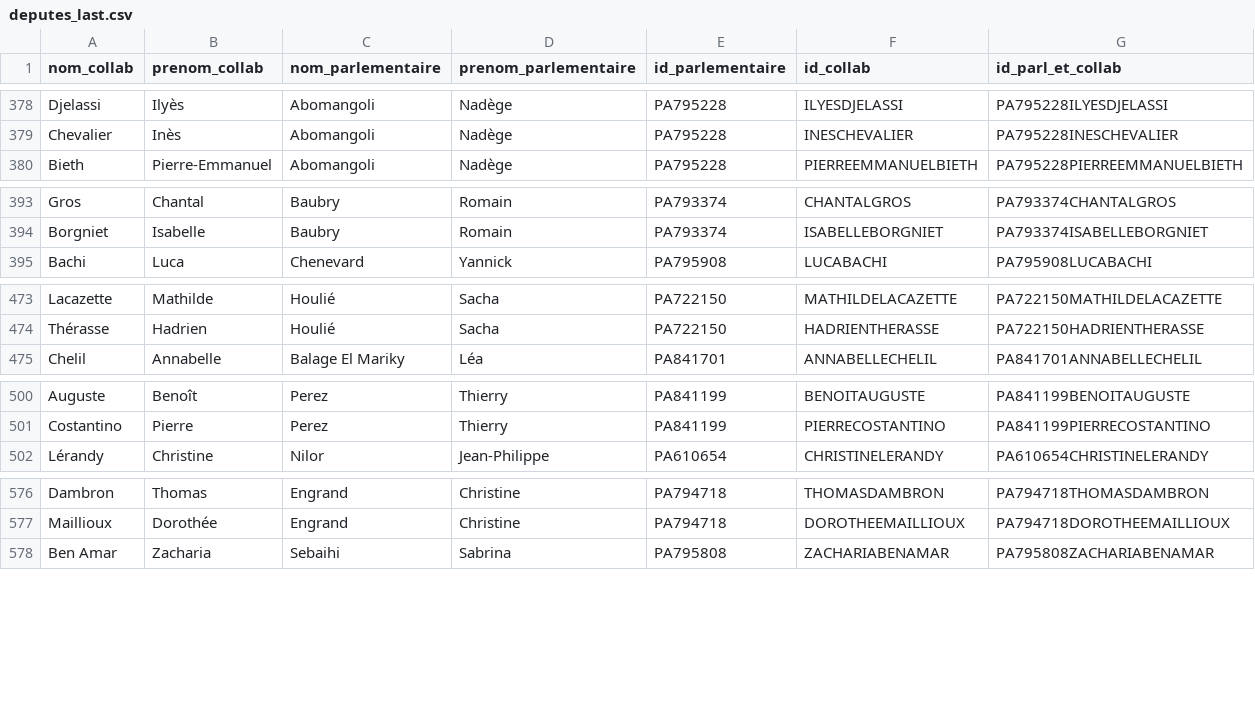
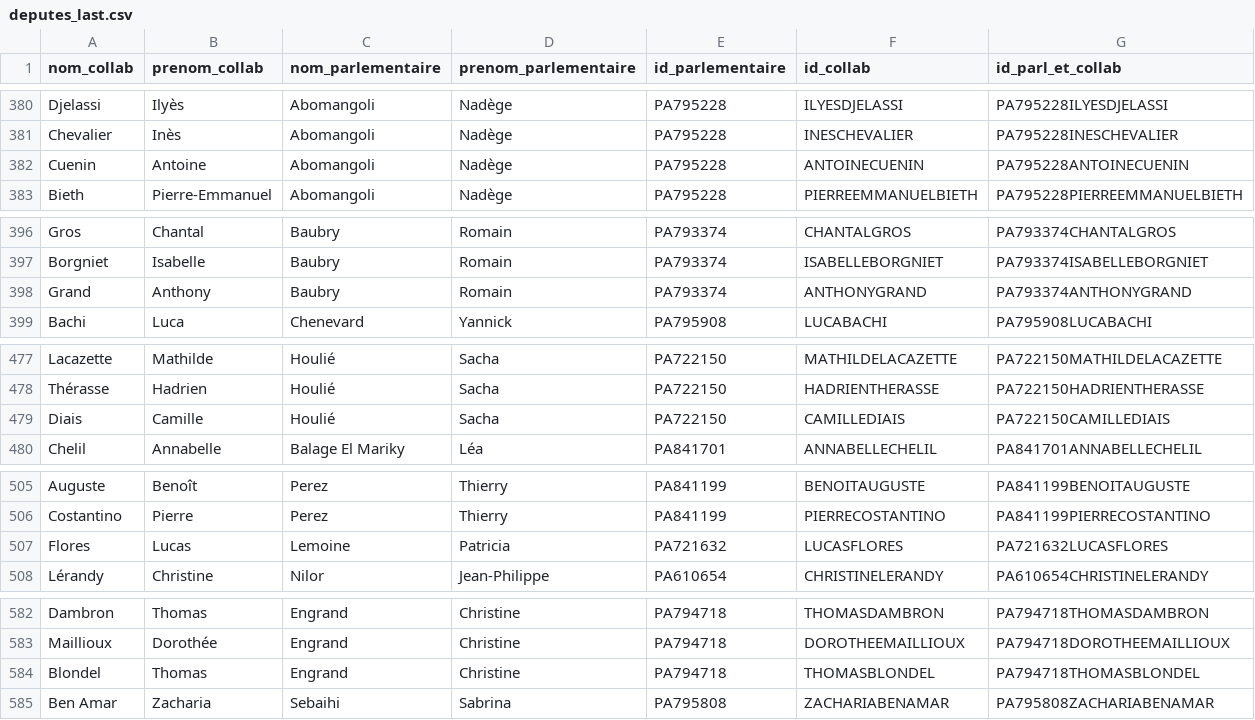
Before and after one commit to FrancoisMB/CollabBot, a CSV file: v4/deputes_last.csv, drawn as a sheet; only a part is shown, gaps mark what is left out; the diff covers the shown part only.

```diff
--- a/v4/deputes_last.csv
+++ b/v4/deputes_last.csv
@@ -379,2 +381,3 @@ Djelassi,Ilyès,Abomangoli,Nadège,PA795228,ILYESDJELASSI,PA795228ILYESDJELASSI
 Chevalier,Inès,Abomangoli,Nadège,PA795228,INESCHEVALIER,PA795228INESCHEVALIER
+Cuenin,Antoine,Abomangoli,Nadège,PA795228,ANTOINECUENIN,PA795228ANTOINECUENIN
 Bieth,Pierre-Emmanuel,Abomangoli,Nadège,PA795228,PIERREEMMANUELBIETH,PA795228PIERREEMMANUELBIETH
@@ -394,2 +397,3 @@ Gros,Chantal,Baubry,Romain,PA793374,CHANTALGROS,PA793374CHANTALGROS
 Borgniet,Isabelle,Baubry,Romain,PA793374,ISABELLEBORGNIET,PA793374ISABELLEBORGNIET
+Grand,Anthony,Baubry,Romain,PA793374,ANTHONYGRAND,PA793374ANTHONYGRAND
 Bachi,Luca,Chenevard,Yannick,PA795908,LUCABACHI,PA795908LUCABACHI
@@ -474,2 +478,3 @@ Lacazette,Mathilde,Houlié,Sacha,PA722150,MATHILDELACAZETTE,PA722150MATHILDELACA
 Thérasse,Hadrien,Houlié,Sacha,PA722150,HADRIENTHERASSE,PA722150HADRIENTHERASSE
+Diais,Camille,Houlié,Sacha,PA722150,CAMILLEDIAIS,PA722150CAMILLEDIAIS
 Chelil,Annabelle,Balage El Mariky,Léa,PA841701,ANNABELLECHELIL,PA841701ANNABELLECHELIL
@@ -501,2 +506,3 @@ Auguste,Benoît,Perez,Thierry,PA841199,BENOITAUGUSTE,PA841199BENOITAUGUSTE
 Costantino,Pierre,Perez,Thierry,PA841199,PIERRECOSTANTINO,PA841199PIERRECOSTANTINO
+Flores,Lucas,Lemoine,Patricia,PA721632,LUCASFLORES,PA721632LUCASFLORES
 Lérandy,Christine,Nilor,Jean-Philippe,PA610654,CHRISTINELERANDY,PA610654CHRISTINELERANDY
@@ -577,2 +583,3 @@ Dambron,Thomas,Engrand,Christine,PA794718,THOMASDAMBRON,PA794718THOMASDAMBRON
 Maillioux,Dorothée,Engrand,Christine,PA794718,DOROTHEEMAILLIOUX,PA794718DOROTHEEMAILLIOUX
+Blondel,Thomas,Engrand,Christine,PA794718,THOMASBLONDEL,PA794718THOMASBLONDEL
 Ben Amar,Zacharia,Sebaihi,Sabrina,PA795808,ZACHARIABENAMAR,PA795808ZACHARIABENAMAR
```
Also changed, not shown: 10 added rows and 7 removed rows elsewhere in this file.
